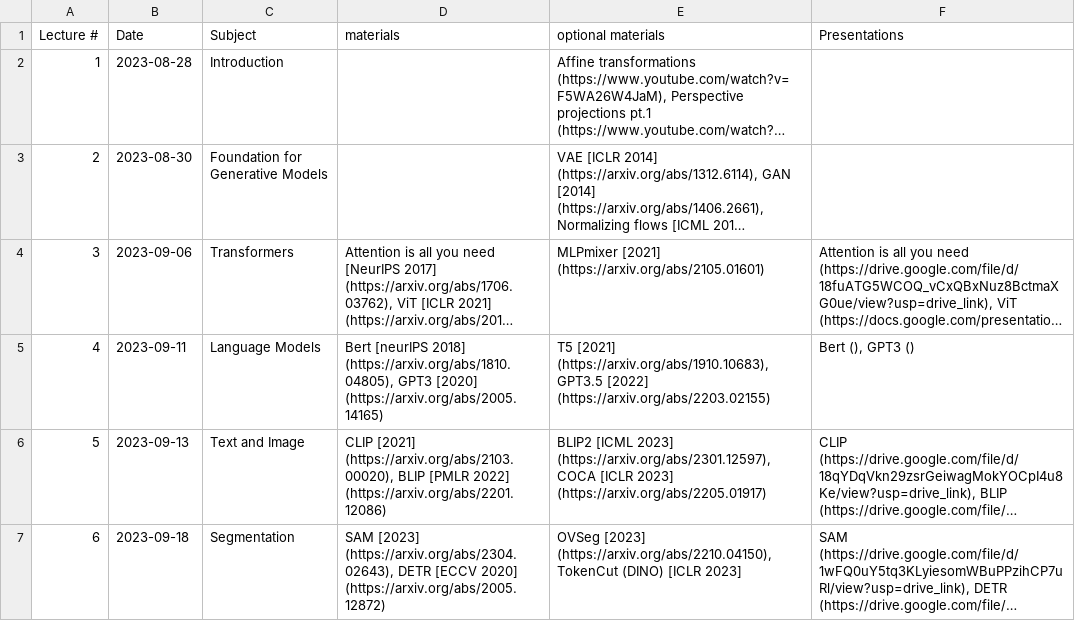
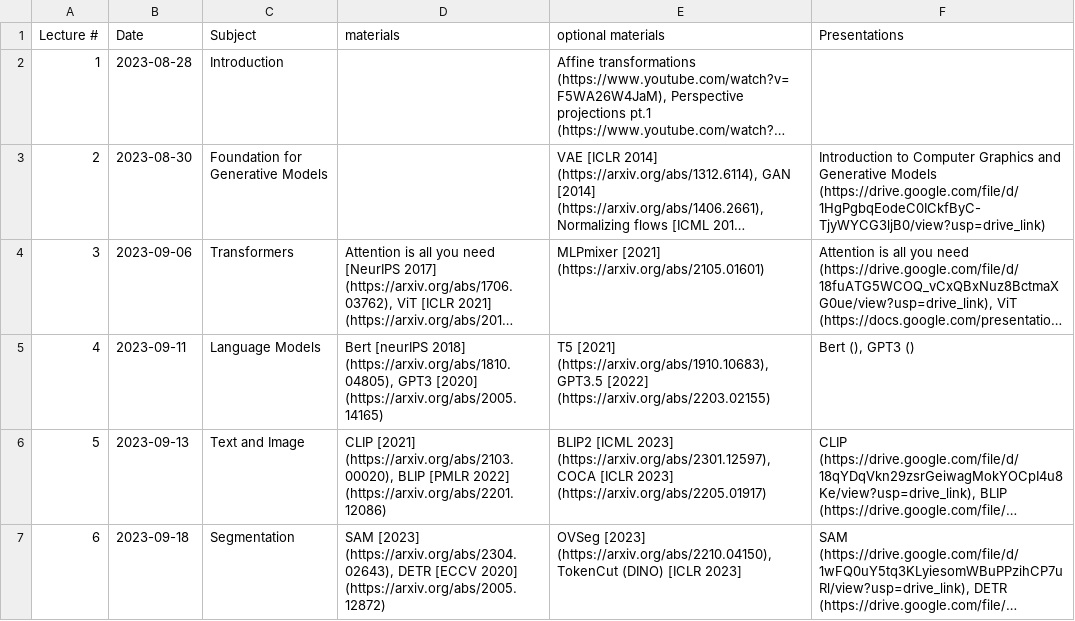
Before and after one commit to umeecs542fa23/umeecs542fa23.github.io, a CSV file: source/schedule.csv, drawn as a sheet; only a part is shown; long unchanged cells end in …; the diff covers the shown part only; the diff names each change by its address in the sheet, - before the commit and + after, or states it on an @@ line.

```diff
--- a/source/schedule.csv
+++ b/source/schedule.csv
-F3 (Presentations): (empty)
+F3 (Presentations): Introduction to Computer Graphics and Generative Models (https://drive.google.com/file/d/1HgPgbqEodeC0ICkfByC-TjyWYCG3ljB0/view?usp=drive_link)
```
Also changed, not shown: 1 added row and 13 edited cells elsewhere in this file, 1 other file.
